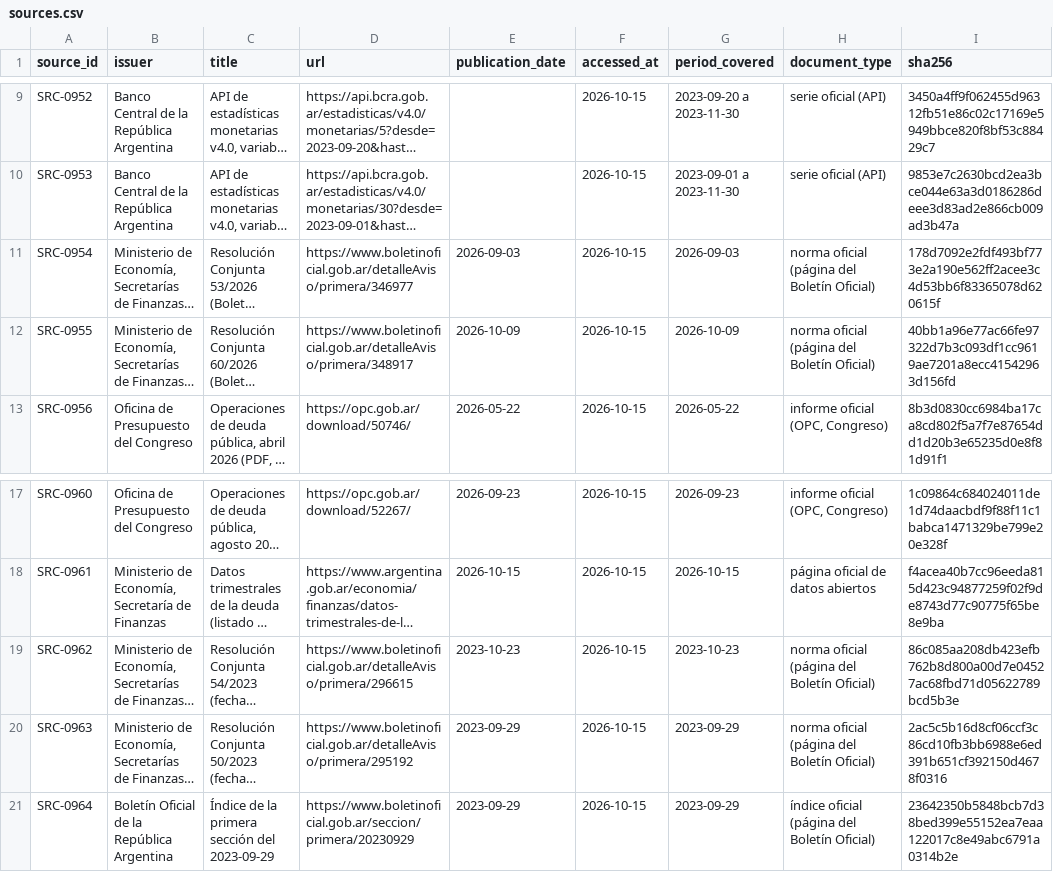
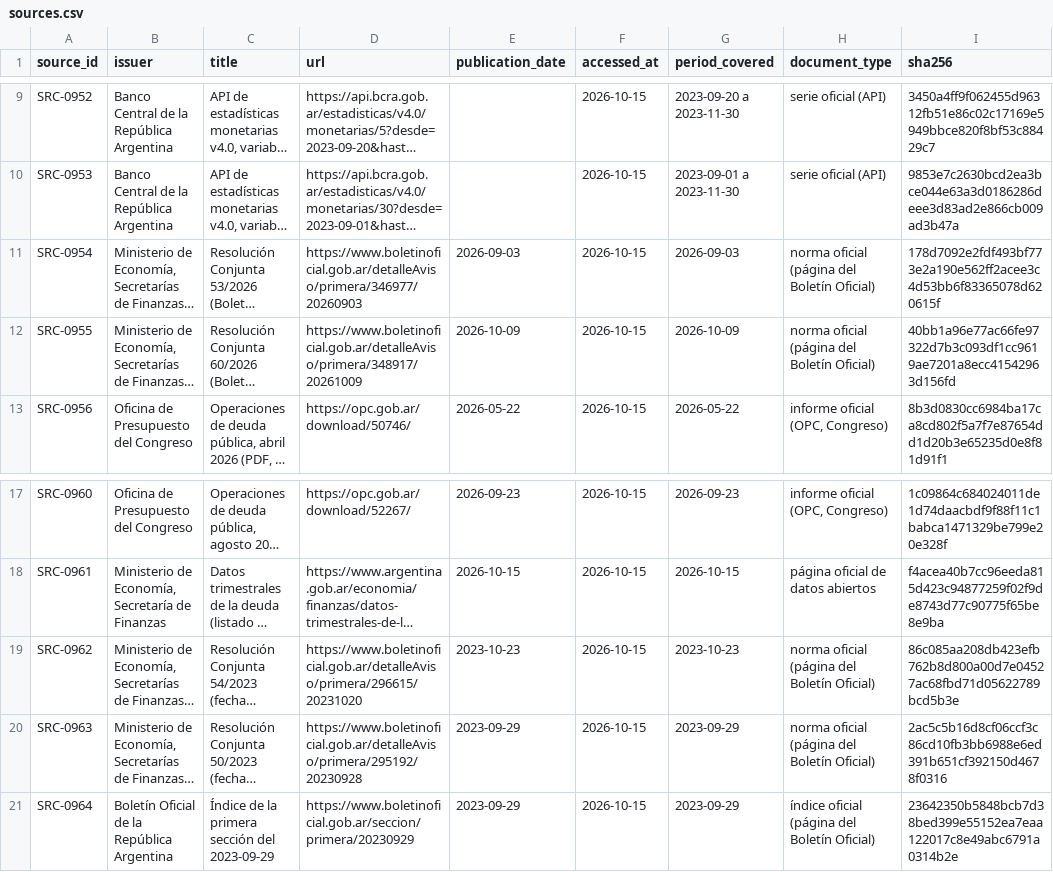
Before and after one commit to alejandroalvaro/argentina-fiscalidad-divisas, a CSV file: inbox/lote-k/sources.csv, drawn as a sheet; only a part is shown, gaps mark what is left out; long unchanged cells end in …; the diff names each change by its address in the sheet, - before the commit and + after, or states it on an @@ line.

```diff
--- a/inbox/lote-k/sources.csv
+++ b/inbox/lote-k/sources.csv
-D11 (url): https://www.boletinoficial.gob.ar/detalleAviso/primera/346977
+D11 (url): https://www.boletinoficial.gob.ar/detalleAviso/primera/346977/20260903
-D12 (url): https://www.boletinoficial.gob.ar/detalleAviso/primera/348917
+D12 (url): https://www.boletinoficial.gob.ar/detalleAviso/primera/348917/20261009
-D19 (url): https://www.boletinoficial.gob.ar/detalleAviso/primera/296615
+D19 (url): https://www.boletinoficial.gob.ar/detalleAviso/primera/296615/20231020
-D20 (url): https://www.boletinoficial.gob.ar/detalleAviso/primera/295192
+D20 (url): https://www.boletinoficial.gob.ar/detalleAviso/primera/295192/20230928
```
Also changed, not shown: contratos/duales.csv, contratos/operaciones.csv, 11 other files.
